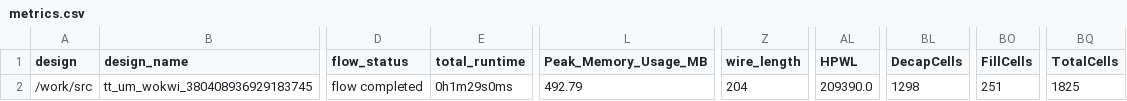
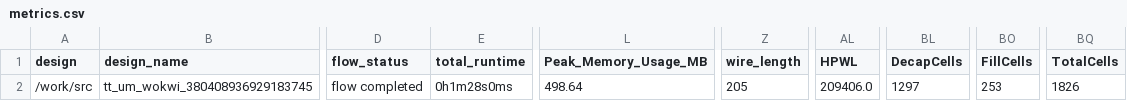
Before and after one commit to TinyTapeout/tinytapeout-05, a CSV file: projects/tt_um_wokwi_380408936929183745/metrics.csv, drawn as a sheet; only a part is shown, gaps mark what is left out; the diff names each change by its address in the sheet, - before the commit and + after, or states it on an @@ line.

Commit message:
feat: update project tt_um_wokwi_380408936929183745 from bignug13/Tapeout
Commit: 62aa633af1368cb547cccef6cd37de6666cc2bc2
Workflow: https://github.com/bignug13/Tapeout/actions/runs/6750959965

```diff
--- a/projects/tt_um_wokwi_380408936929183745/metrics.csv
+++ b/projects/tt_um_wokwi_380408936929183745/metrics.csv
-E2 (total_runtime): 0h1m29s0ms
+E2 (total_runtime): 0h1m28s0ms
-L2 (Peak_Memory_Usage_MB): 492.79
+L2 (Peak_Memory_Usage_MB): 498.64
-Z2 (wire_length): 204
+Z2 (wire_length): 205
-AL2 (HPWL): 209390.0
+AL2 (HPWL): 209406.0
-BL2 (DecapCells): 1298
+BL2 (DecapCells): 1297
-BO2 (FillCells): 251
+BO2 (FillCells): 253
-BQ2 (TotalCells): 1825
+BQ2 (TotalCells): 1826
```
Also changed, not shown: 5 other files.
